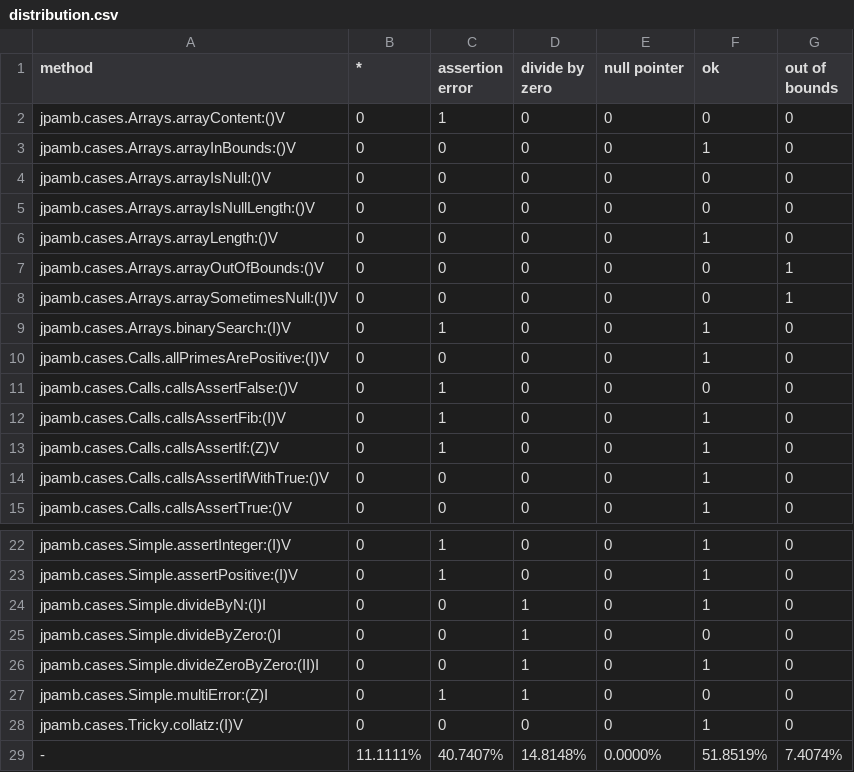
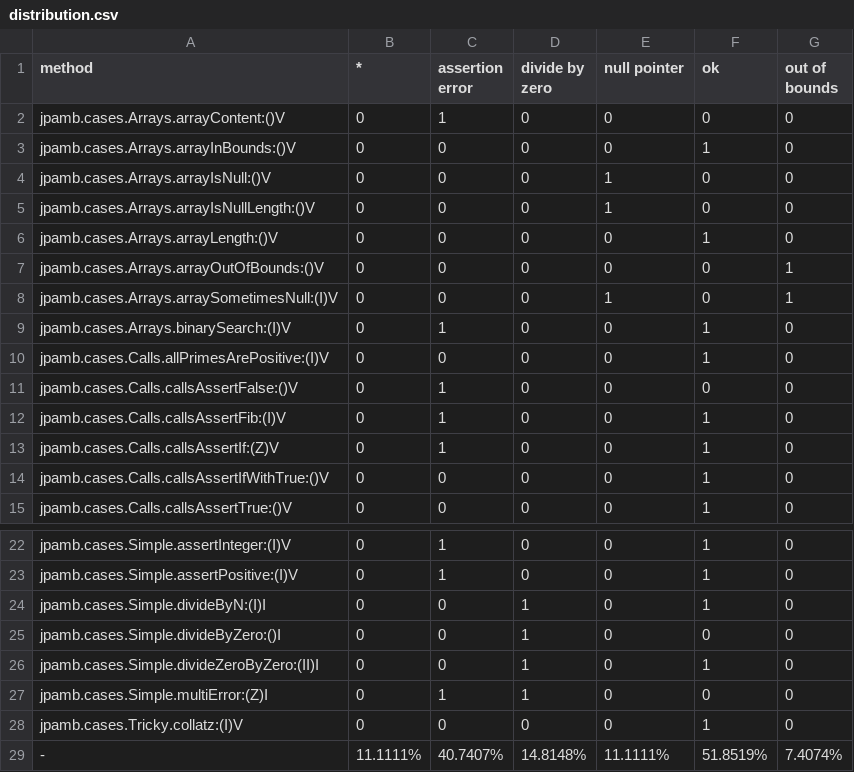
Before and after one commit to tornado80/jpamb, a CSV file: stats/distribution.csv, drawn as a sheet; only a part is shown, gaps mark what is left out.

```diff
--- a/stats/distribution.csv
+++ b/stats/distribution.csv
@@ -3,7 +3,7 @@
 "jpamb.cases.Arrays.arrayInBounds:()V","0","0","0","0","1","0"
-"jpamb.cases.Arrays.arrayIsNull:()V","0","0","0","0","0","0"
-"jpamb.cases.Arrays.arrayIsNullLength:()V","0","0","0","0","0","0"
+"jpamb.cases.Arrays.arrayIsNull:()V","0","0","0","1","0","0"
+"jpamb.cases.Arrays.arrayIsNullLength:()V","0","0","0","1","0","0"
 "jpamb.cases.Arrays.arrayLength:()V","0","0","0","0","1","0"
 "jpamb.cases.Arrays.arrayOutOfBounds:()V","0","0","0","0","0","1"
-"jpamb.cases.Arrays.arraySometimesNull:(I)V","0","0","0","0","0","1"
+"jpamb.cases.Arrays.arraySometimesNull:(I)V","0","0","0","1","0","1"
 "jpamb.cases.Arrays.binarySearch:(I)V","0","1","0","0","1","0"
@@ -28,2 +28,2 @@
 "jpamb.cases.Tricky.collatz:(I)V","0","0","0","0","1","0"
-"-","11.1111%","40.7407%","14.8148%","0.0000%","51.8519%","7.4074%"
+"-","11.1111%","40.7407%","14.8148%","11.1111%","51.8519%","7.4074%"
```
Also changed, not shown: 8 other files.
